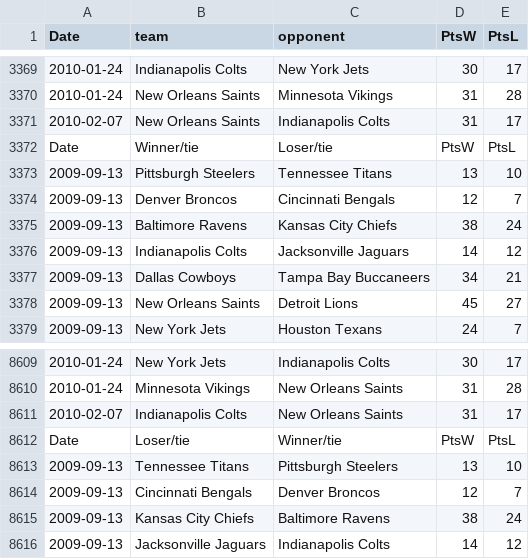
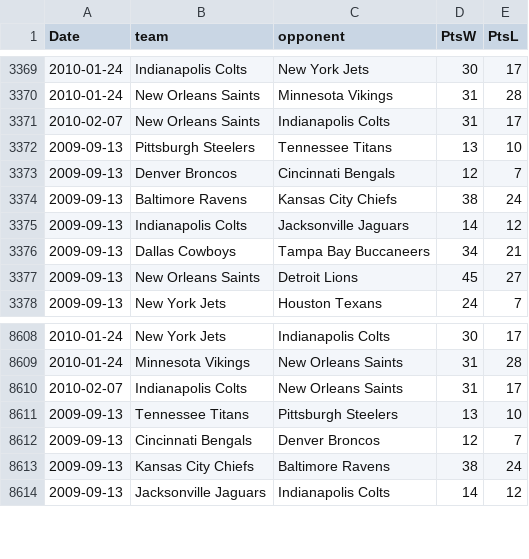
Before and after one commit to parth1175/NFLPowerRankings, a CSV file: master_schedule_appended.csv, drawn as a sheet; only a part is shown, gaps mark what is left out; the diff names each change by its address in the sheet, - before the commit and + after, or states it on an @@ line.

```diff
--- a/master_schedule_appended.csv
+++ b/master_schedule_appended.csv
-row 3372: Date | Winner/tie | Loser/tie | PtsW | PtsL
-row 8612: Date | Loser/tie | Winner/tie | PtsW | PtsL
```
Also changed, not shown: 1 other file.
